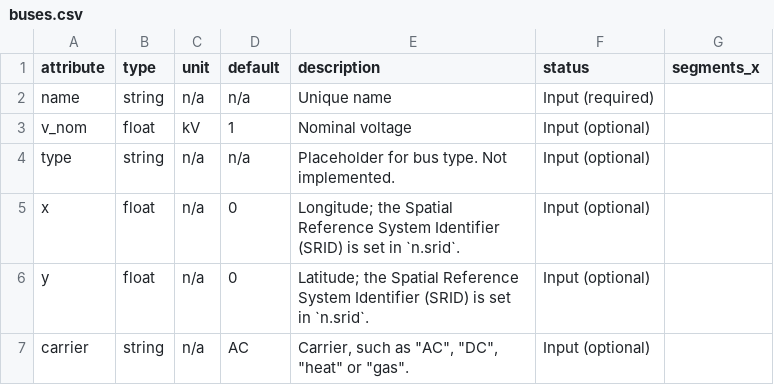
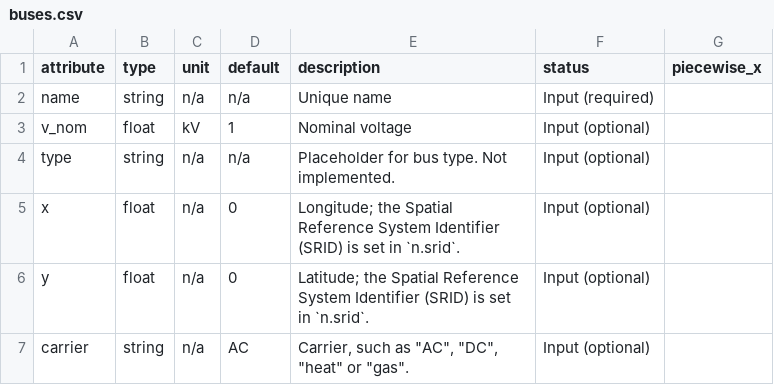
Before and after one commit to PyPSA/PyPSA, a CSV file: pypsa/data/component_attrs/buses.csv, drawn as a sheet; only a part is shown.

```diff
--- a/pypsa/data/component_attrs/buses.csv
+++ b/pypsa/data/component_attrs/buses.csv
@@ -1,2 +1,2 @@
-attribute,type,unit,default,description,status,segments_x
+attribute,type,unit,default,description,status,piecewise_x
 name,string,n/a,n/a,Unique name,Input (required)
```
Also changed, not shown: pypsa/data/component_attrs/generators.csv, pypsa/data/component_attrs/links.csv, 28 other files.
